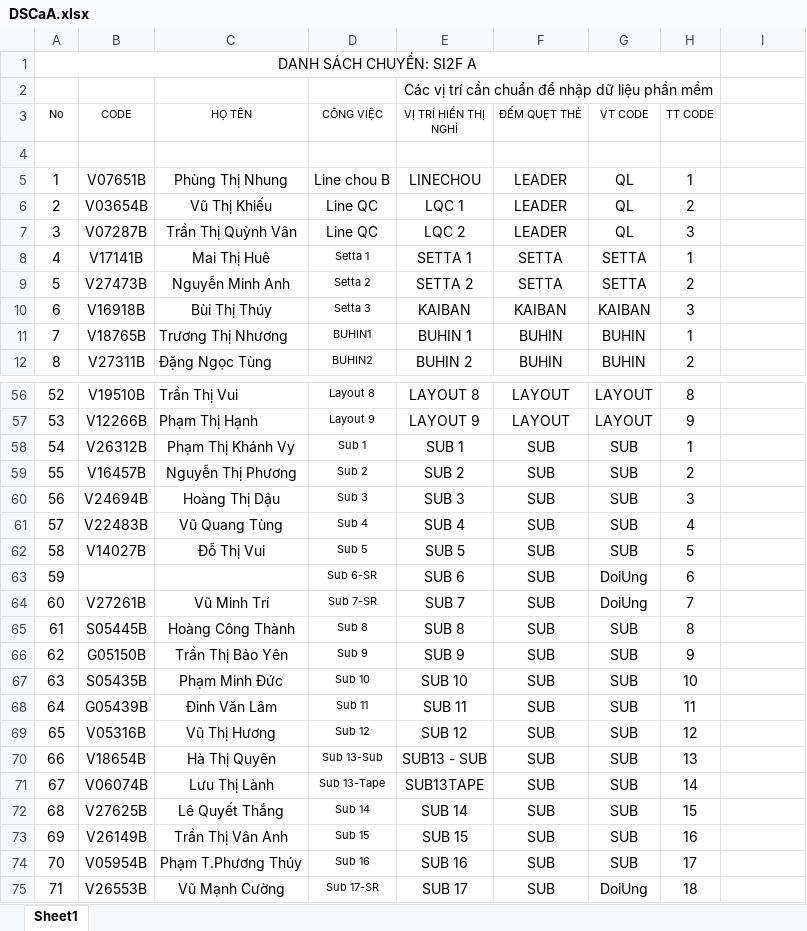
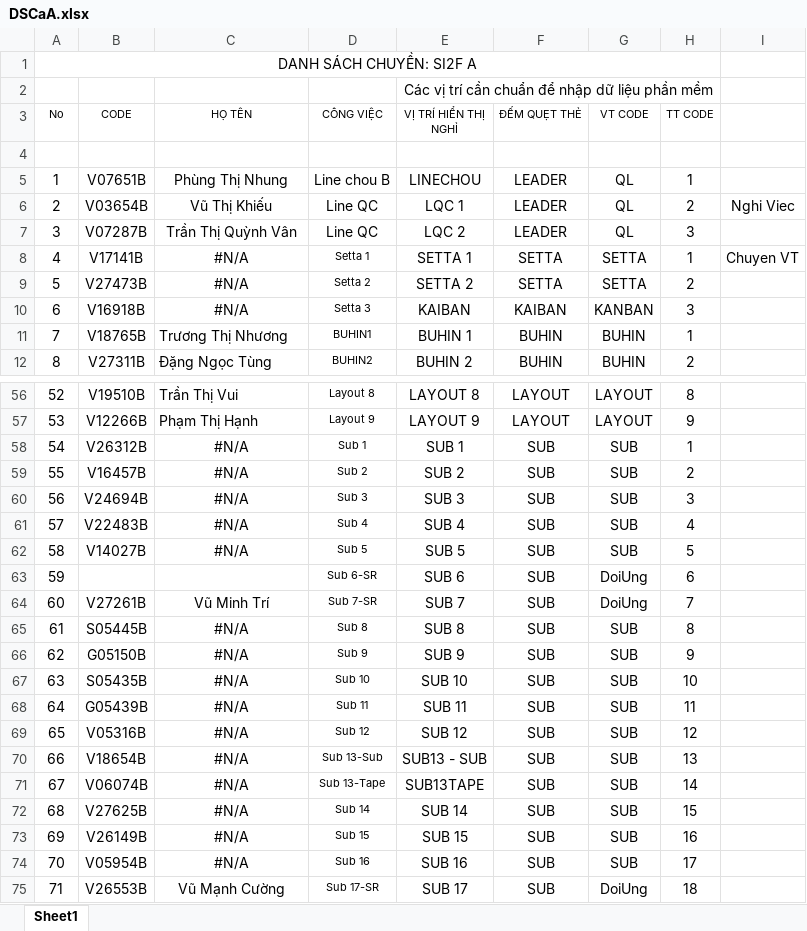
Before and after one commit to Duong123tb/pm4, an Excel workbook: 4M Ato SI2F/PM4MAto/bin/Debug/DATA/DSCaA.xlsx, sheet Sheet1, drawn as a sheet; only a part is shown, gaps mark what is left out; values as stored, in another font and other column widths than the file's, no borders; the diff names each change by its address in the sheet, - before the commit and + after, or states it on an @@ line.

```diff
--- a/4M Ato SI2F/PM4MAto/bin/Debug/DATA/DSCaA.xlsx (sheet Sheet1)
+++ b/4M Ato SI2F/PM4MAto/bin/Debug/DATA/DSCaA.xlsx (sheet Sheet1)
-I6: (empty)
+I6: Nghi Viec
-C8 (HỌ TÊN): Mai Thị Huê
+C8 (HỌ TÊN): #N/A
-I8: (empty)
+I8: Chuyen VT
-C9 (HỌ TÊN): Nguyễn Minh Anh
+C9 (HỌ TÊN): #N/A
-C10 (HỌ TÊN): Bùi Thị Thúy
+C10 (HỌ TÊN): #N/A
-G10 (VT CODE): KAIBAN
+G10 (VT CODE): KANBAN
-C58 (HỌ TÊN): Phạm Thị Khánh Vy
+C58 (HỌ TÊN): #N/A
-C59 (HỌ TÊN): Nguyễn Thị Phương
+C59 (HỌ TÊN): #N/A
-C60 (HỌ TÊN): Hoàng Thị Dậu
+C60 (HỌ TÊN): #N/A
-C61 (HỌ TÊN): Vũ Quang Tùng
+C61 (HỌ TÊN): #N/A
-C62 (HỌ TÊN): Đỗ Thị Vui
+C62 (HỌ TÊN): #N/A
-C65 (HỌ TÊN): Hoàng Công Thành
+C65 (HỌ TÊN): #N/A
-C66 (HỌ TÊN): Trần Thị Bảo Yên
+C66 (HỌ TÊN): #N/A
-C67 (HỌ TÊN): Phạm Minh Đức
+C67 (HỌ TÊN): #N/A
-C68 (HỌ TÊN): Đinh Văn Lâm
+C68 (HỌ TÊN): #N/A
-C69 (HỌ TÊN): Vũ Thị Hương
+C69 (HỌ TÊN): #N/A
-C70 (HỌ TÊN): Hà Thị Quyên
+C70 (HỌ TÊN): #N/A
-C71 (HỌ TÊN): Lưu Thị Lành
+C71 (HỌ TÊN): #N/A
-C72 (HỌ TÊN): Lê Quyết Thắng
+C72 (HỌ TÊN): #N/A
-C73 (HỌ TÊN): Trần Thị Vân Anh
+C73 (HỌ TÊN): #N/A
-C74 (HỌ TÊN): Phạm T.Phương Thúy
+C74 (HỌ TÊN): #N/A
```
Also changed, not shown: 4M Ato SI2F/PM4MAto/bin/Debug/DATA/DSCaDem.xlsx, 16 other files.
